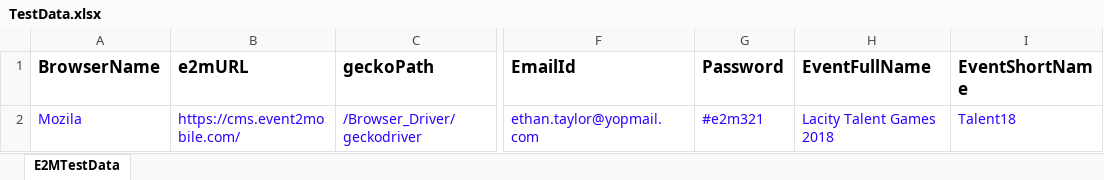
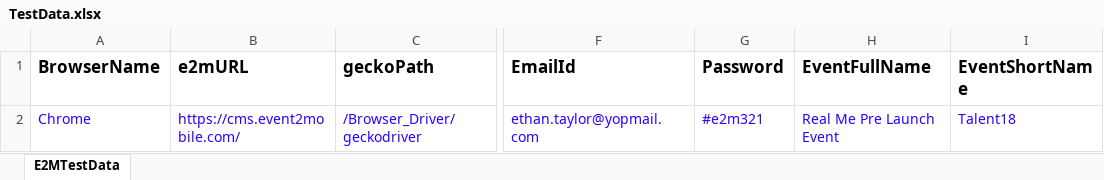
Before and after one commit to mahammadgoni/Mobile2Event, an Excel workbook: Test Data/TestData.xlsx, sheet E2MTestData, drawn as a sheet; only a part is shown, gaps mark what is left out; values as stored, in another font and other column widths than the file's, no borders; the diff names each change by its address in the sheet, - before the commit and + after, or states it on an @@ line.

```diff
--- a/Test Data/TestData.xlsx (sheet E2MTestData)
+++ b/Test Data/TestData.xlsx (sheet E2MTestData)
-A2 (BrowserName): Mozila
+A2 (BrowserName): Chrome
-H2 (EventFullName): Lacity Talent Games 2018
+H2 (EventFullName): Real Me Pre Launch Event
```
Also changed, not shown: 5 other files.
